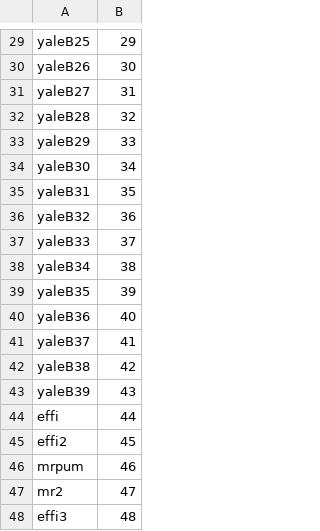
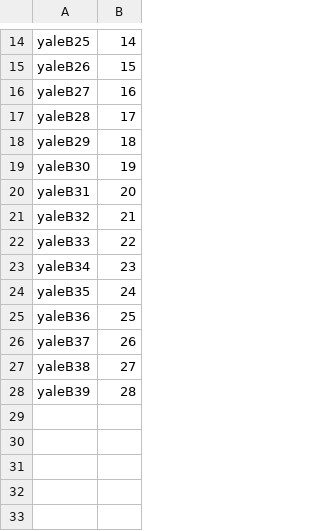
Before and after one commit to Effi-S/Image-Organizer, a CSV file: ImgOrganizer/FaceDetection/user_labels.csv, drawn as a sheet; only a part is shown, gaps mark what is left out; removed rows and columns are numbered as before the commit, all else as after; the diff covers the shown part only; the diff names each change by its address in the sheet, - before the commit and + after, or states it on an @@ line.

```diff
--- a/ImgOrganizer/FaceDetection/user_labels.csv
+++ b/ImgOrganizer/FaceDetection/user_labels.csv
-B14: 29
+B14: 14
-B15: 30
+B15: 15
-B16: 31
+B16: 16
-B17: 32
+B17: 17
-B18: 33
+B18: 18
-B19: 34
+B19: 19
-B20: 35
+B20: 20
-B21: 36
+B21: 21
-B22: 37
+B22: 22
-B23: 38
+B23: 23
-B24: 39
+B24: 24
-B25: 40
+B25: 25
-B26: 41
+B26: 26
-B27: 42
+B27: 27
-B28: 43
+B28: 28
-row 44: effi | 44
-row 45: effi2 | 45
-row 46: mrpum | 46
-row 47: mr2 | 47
-row 48: effi3 | 48
```
Also changed, not shown: 15 removed rows and 13 edited cells elsewhere in this file, 15 other files.
